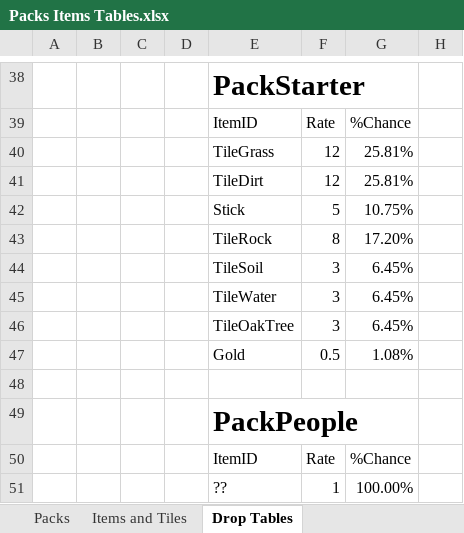
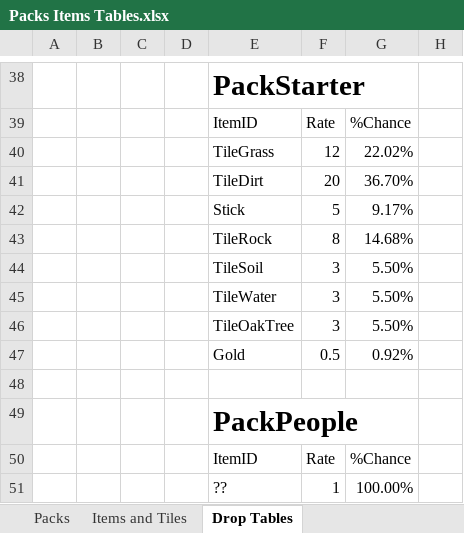
Before and after one commit to RyanRothweiler/pack_world, an Excel workbook: pack_world_game/design/Packs Items Tables.xlsx, sheet Drop Tables, drawn as a sheet; only a part is shown, gaps mark what is left out; values as stored, in another font and other column widths than the file's, no borders; table styles not drawn; removed rows and columns are numbered as before the commit, all else as after; the diff names each change by its address in the sheet, - before the commit and + after, or states it on an @@ line.

Commit message:
rock tile

```diff
--- a/pack_world_game/design/Packs Items Tables.xlsx (sheet Drop Tables)
+++ b/pack_world_game/design/Packs Items Tables.xlsx (sheet Drop Tables)
-G40: 25.81%
+G40: 22.02%
-row 41:  |  |  |  | TileDirt | 12 | 25.81%
+row 41:  |  |  |  | TileDirt | 20 | 36.70%
-G42: 10.75%
+G42: 9.17%
-G43: 17.20%
+G43: 14.68%
-G44:G46: 6.45%
+G44:G46: 5.50%
-G47: 1.08%
+G47: 0.92%
```
Also changed, not shown: 8 other files.
